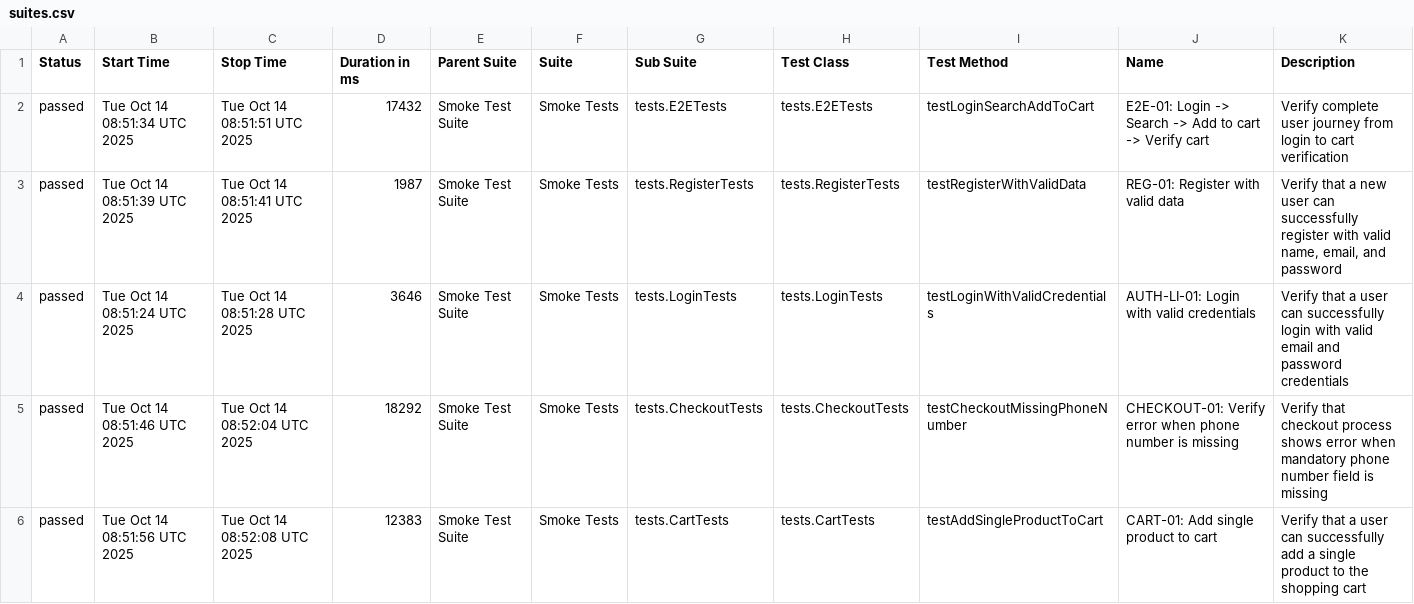
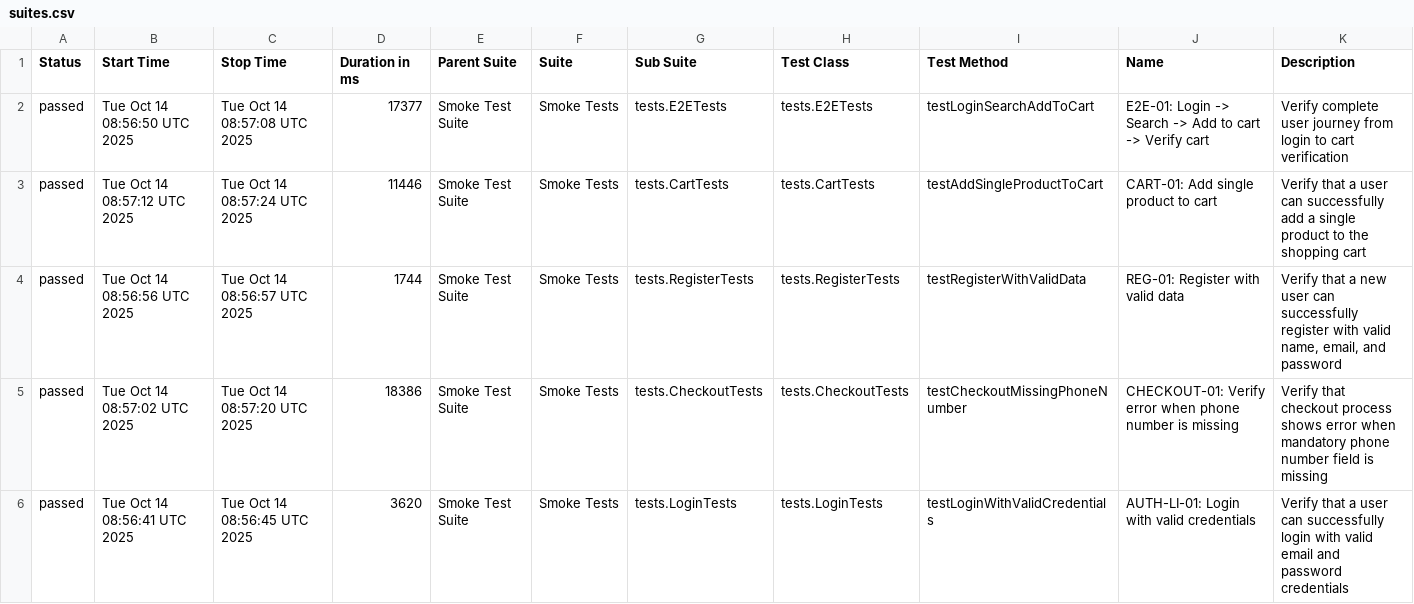
Before and after one commit to Vinhhoang-1312/Selenium_TNC, a CSV file: data/suites.csv, drawn as a sheet.

```diff
--- a/data/suites.csv
+++ b/data/suites.csv
@@ -1,6 +1,6 @@
 "Status","Start Time","Stop Time","Duration in ms","Parent Suite","Suite","Sub Suite","Test Class","Test Method","Name","Description"
-"passed","Tue Oct 14 08:51:34 UTC 2025","Tue Oct 14 08:51:51 UTC 2025","17432","Smoke Test Suite","Smoke Tests","tests.E2ETests","tests.E2ETests","testLoginSearchAddToCart","E2E-01: Login -> Search -> Add to cart -> Verify cart","Verify complete user journey from login to cart verification"
-"passed","Tue Oct 14 08:51:39 UTC 2025","Tue Oct 14 08:51:41 UTC 2025","1987","Smoke Test Suite","Smoke Tests","tests.RegisterTests","tests.RegisterTests","testRegisterWithValidData","REG-01: Register with valid data","Verify that a new user can successfully register with valid name, email, and password"
-"passed","Tue Oct 14 08:51:24 UTC 2025","Tue Oct 14 08:51:28 UTC 2025","3646","Smoke Test Suite","Smoke Tests","tests.LoginTests","tests.LoginTests","testLoginWithValidCredentials","AUTH-LI-01: Login with valid credentials","Verify that a user can successfully login with valid email and password credentials"
-"passed","Tue Oct 14 08:51:46 UTC 2025","Tue Oct 14 08:52:04 UTC 2025","18292","Smoke Test Suite","Smoke Tests","tests.CheckoutTests","tests.CheckoutTests","testCheckoutMissingPhoneNumber","CHECKOUT-01: Verify error when phone number is missing","Verify that checkout process shows error when mandatory phone number field is missing"
-"passed","Tue Oct 14 08:51:56 UTC 2025","Tue Oct 14 08:52:08 UTC 2025","12383","Smoke Test Suite","Smoke Tests","tests.CartTests","tests.CartTests","testAddSingleProductToCart","CART-01: Add single product to cart","Verify that a user can successfully add a single product to the shopping cart"
+"passed","Tue Oct 14 08:56:50 UTC 2025","Tue Oct 14 08:57:08 UTC 2025","17377","Smoke Test Suite","Smoke Tests","tests.E2ETests","tests.E2ETests","testLoginSearchAddToCart","E2E-01: Login -> Search -> Add to cart -> Verify cart","Verify complete user journey from login to cart verification"
+"passed","Tue Oct 14 08:57:12 UTC 2025","Tue Oct 14 08:57:24 UTC 2025","11446","Smoke Test Suite","Smoke Tests","tests.CartTests","tests.CartTests","testAddSingleProductToCart","CART-01: Add single product to cart","Verify that a user can successfully add a single product to the shopping cart"
+"passed","Tue Oct 14 08:56:56 UTC 2025","Tue Oct 14 08:56:57 UTC 2025","1744","Smoke Test Suite","Smoke Tests","tests.RegisterTests","tests.RegisterTests","testRegisterWithValidData","REG-01: Register with valid data","Verify that a new user can successfully register with valid name, email, and password"
+"passed","Tue Oct 14 08:57:02 UTC 2025","Tue Oct 14 08:57:20 UTC 2025","18386","Smoke Test Suite","Smoke Tests","tests.CheckoutTests","tests.CheckoutTests","testCheckoutMissingPhoneNumber","CHECKOUT-01: Verify error when phone number is missing","Verify that checkout process shows error when mandatory phone number field is missing"
+"passed","Tue Oct 14 08:56:41 UTC 2025","Tue Oct 14 08:56:45 UTC 2025","3620","Smoke Test Suite","Smoke Tests","tests.LoginTests","tests.LoginTests","testLoginWithValidCredentials","AUTH-LI-01: Login with valid credentials","Verify that a user can successfully login with valid email and password credentials"
```
Also changed, not shown: data/behaviors.csv, 28 other files.
